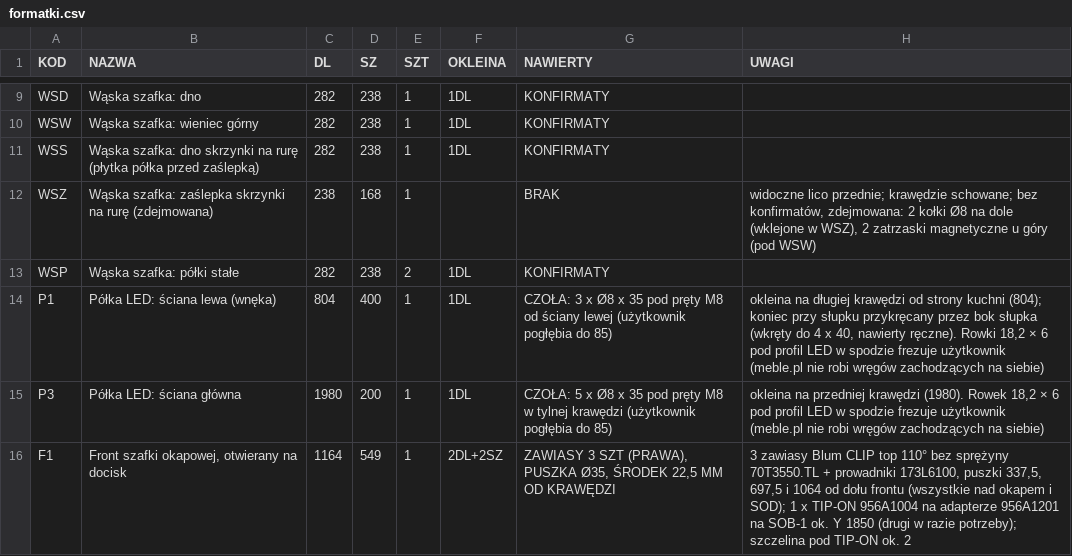
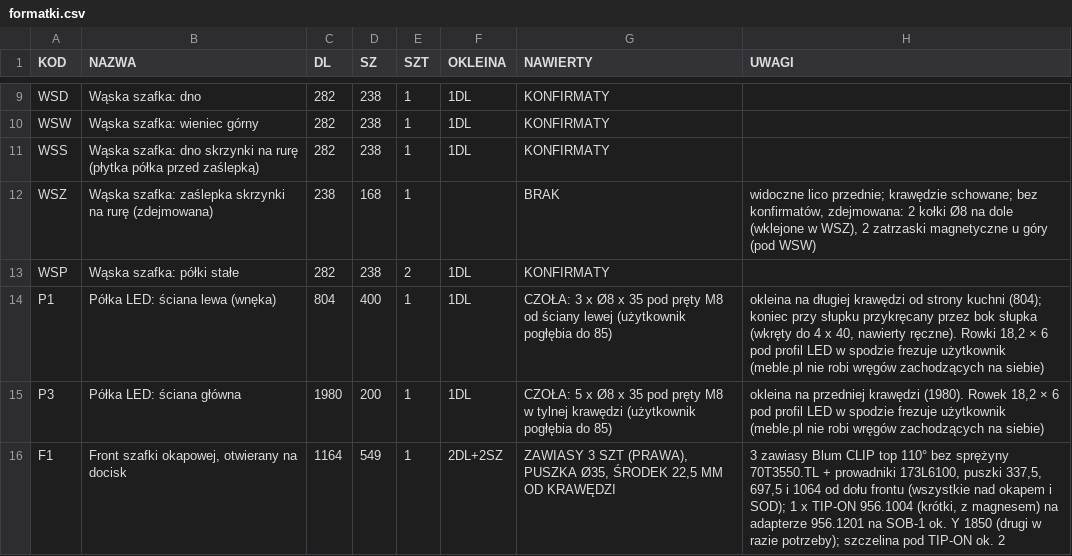
Before and after one commit to toboche/home-furniture, a CSV file: kuchnia/wyniki/formatki.csv, drawn as a sheet; only a part is shown, gaps mark what is left out.

```diff
--- a/kuchnia/wyniki/formatki.csv
+++ b/kuchnia/wyniki/formatki.csv
@@ -15,2 +15,2 @@ P1;Półka LED: ściana lewa (wnęka);804;400;1;1DL;CZOŁA: 3 x Ø8 x 35 pod pr
 P3;Półka LED: ściana główna;1980;200;1;1DL;CZOŁA: 5 x Ø8 x 35 pod pręty M8 w tylnej krawędzi (użytkownik pogłębia do 85);okleina na przedniej krawędzi (1980). Rowek 18,2 × 6 pod profil LED w spodzie frezuje użytkownik (meble.pl nie robi wręgów zachodzących na siebie)
-F1;Front szafki okapowej, otwierany na docisk;1164;549;1;2DL+2SZ;ZAWIASY 3 SZT (PRAWA), PUSZKA Ø35, ŚRODEK 22,5 MM OD KRAWĘDZI;"3 zawiasy Blum CLIP top 110° bez sprężyny 70T3550.TL + prowadniki 173L6100, puszki 337,5, 697,5 i 1064 od dołu frontu (wszystkie nad okapem i SOD); 1 x TIP-ON 956A1004 na adapterze 956A1201 na SOB-1 ok. Y 1850 (drugi w razie potrzeby); szczelina pod TIP-ON ok. 2"
+F1;Front szafki okapowej, otwierany na docisk;1164;549;1;2DL+2SZ;ZAWIASY 3 SZT (PRAWA), PUSZKA Ø35, ŚRODEK 22,5 MM OD KRAWĘDZI;"3 zawiasy Blum CLIP top 110° bez sprężyny 70T3550.TL + prowadniki 173L6100, puszki 337,5, 697,5 i 1064 od dołu frontu (wszystkie nad okapem i SOD); 1 x TIP-ON 956.1004 (krótki, z magnesem) na adapterze 956.1201 na SOB-1 ok. Y 1850 (drugi w razie potrzeby); szczelina pod TIP-ON ok. 2"
```
Also changed, not shown: kuchnia/wyniki/kalkulator_nawierty.csv, 10 other files.
